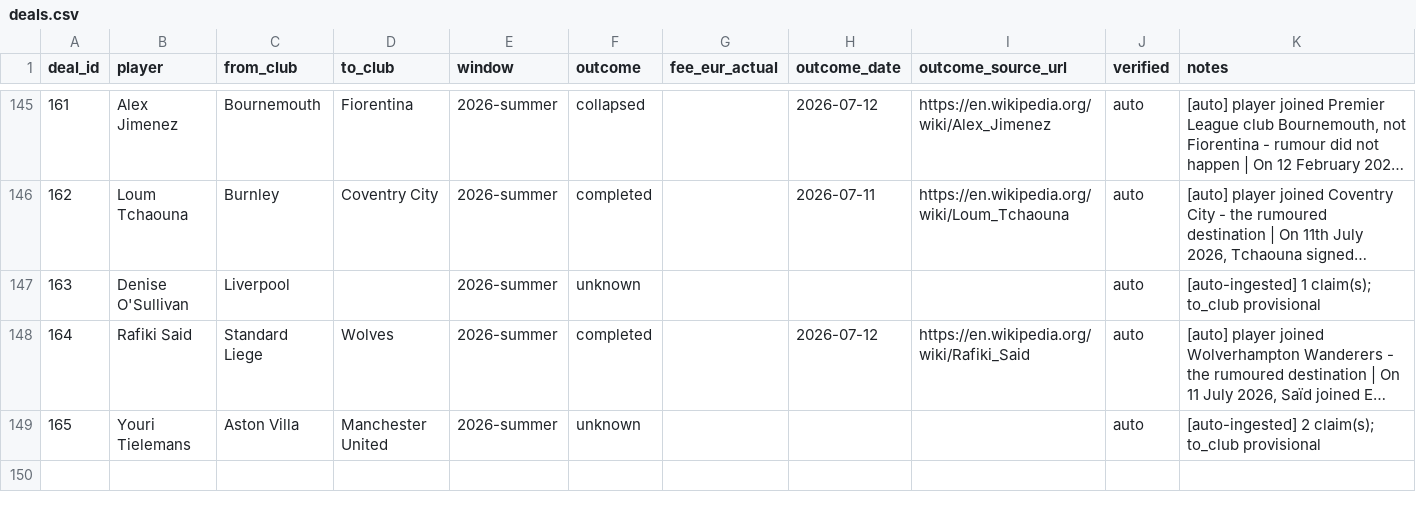
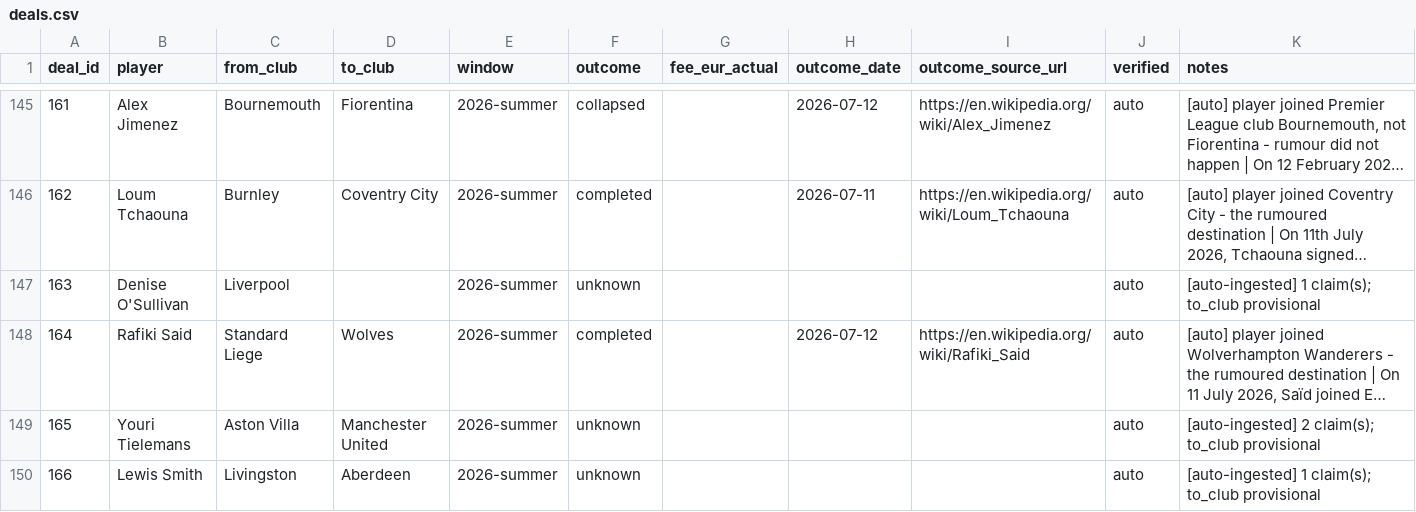
Before and after one commit to har27il/transfer-truth, a CSV file: ground-truth/deals.csv, drawn as a sheet; only a part is shown, gaps mark what is left out; long unchanged cells end in …; the diff names each change by its address in the sheet, - before the commit and + after, or states it on an @@ line.

```diff
--- a/ground-truth/deals.csv
+++ b/ground-truth/deals.csv
+row 150: 166 | Lewis Smith | Livingston | Aberdeen | 2026-summer | unknown |  |  |  | auto | [auto-ingested] 1 claim(s); to_club provisional
```
Also changed, not shown: ground-truth/journalist_claims.csv, 2 other files.
